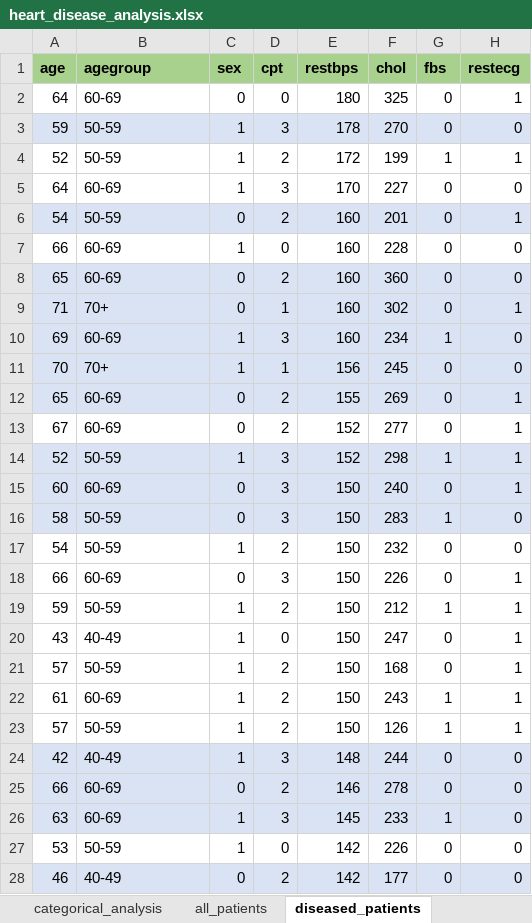
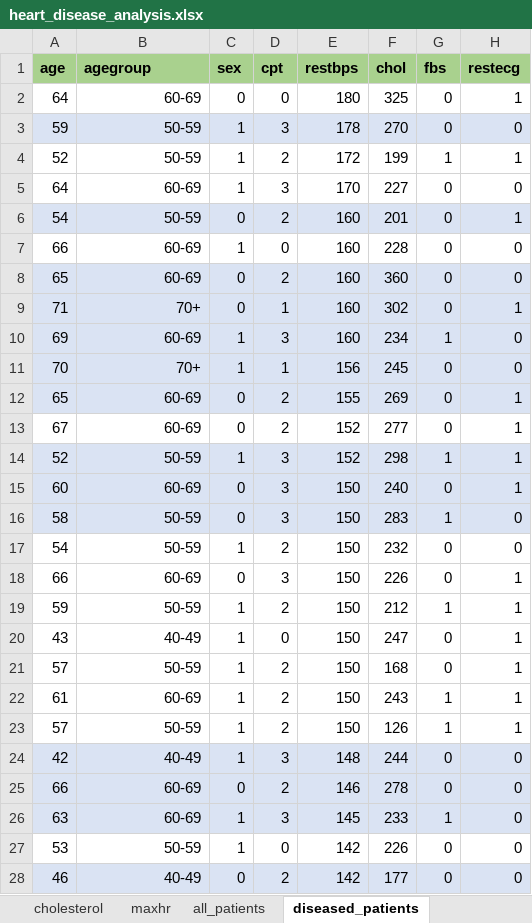
Before and after one commit to jakedmtr/heart-disease-analysis, an Excel workbook: excel/heart_disease_analysis.xlsx, sheet diseased_patients, drawn as a sheet; only a part is shown; values as stored, in another font and other column widths than the file's, no borders; conditional formats and table styles not drawn; the diff covers the shown part only; the diff names each change by its address in the sheet, - before the commit and + after, or states it on an @@ line.

Commit message:
Updated spreadsheet
Added new analysis sheets for restbps, cholesterol, and maxhr.

```diff
--- a/excel/heart_disease_analysis.xlsx (sheet diseased_patients)
+++ b/excel/heart_disease_analysis.xlsx (sheet diseased_patients)
+sheet tab: cholesterol
+sheet tab: maxhr
-B2:B28 alignment: left
+B2:B28 alignment: right
```
Also changed, not shown: cell formats elsewhere in this sheet, sheet summary, sheet categorical_analysis, sheet pivot, sheet data_quality, other sheet tabs, formulas that keep their value, charts or pictures.
